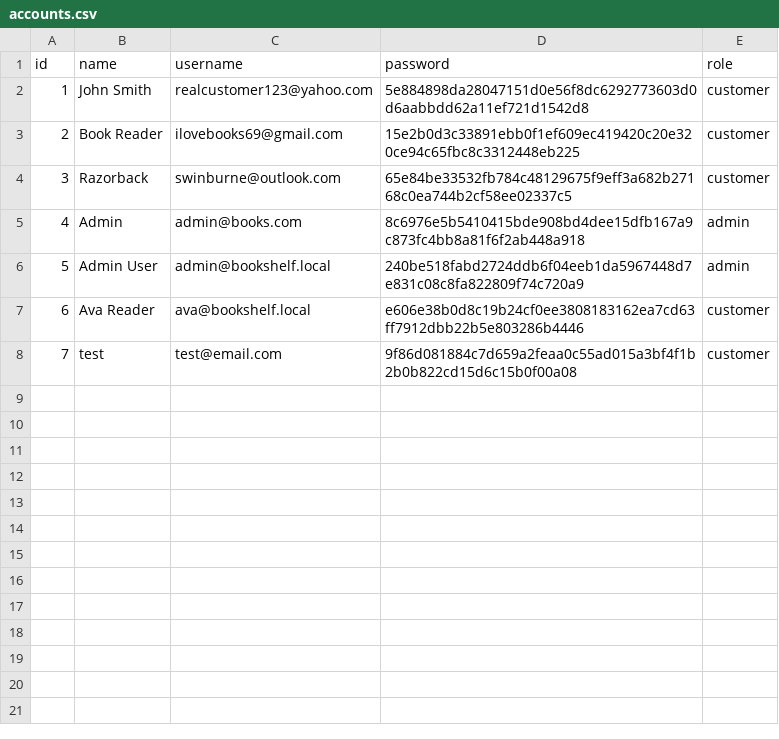
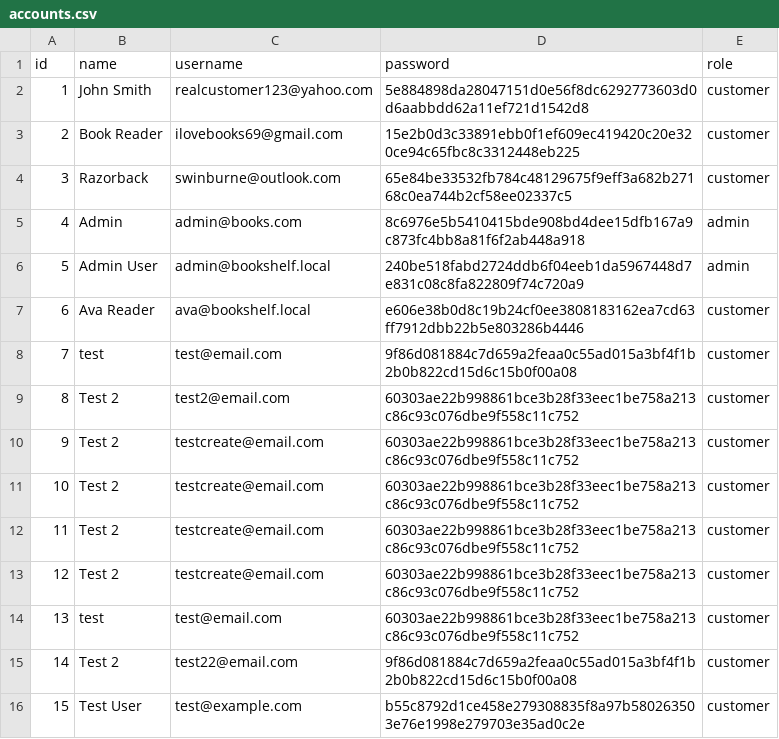
Before and after one commit to LeSpongeCake/SWE30003-Object-implementation, a CSV file: backend/data/accounts.csv, drawn as a sheet.

```diff
--- a/backend/data/accounts.csv
+++ b/backend/data/accounts.csv
@@ -8 +8,9 @@ id,name,username,password,role
 7,test,test@email.com,9f86d081884c7d659a2feaa0c55ad015a3bf4f1b2b0b822cd15d6c15b0f00a08,customer
+8,Test 2,test2@email.com,60303ae22b998861bce3b28f33eec1be758a213c86c93c076dbe9f558c11c752,customer
+9,Test 2,testcreate@email.com,60303ae22b998861bce3b28f33eec1be758a213c86c93c076dbe9f558c11c752,customer
+10,Test 2,testcreate@email.com,60303ae22b998861bce3b28f33eec1be758a213c86c93c076dbe9f558c11c752,customer
+11,Test 2,testcreate@email.com,60303ae22b998861bce3b28f33eec1be758a213c86c93c076dbe9f558c11c752,customer
+12,Test 2,testcreate@email.com,60303ae22b998861bce3b28f33eec1be758a213c86c93c076dbe9f558c11c752,customer
+13,test,test@email.com,60303ae22b998861bce3b28f33eec1be758a213c86c93c076dbe9f558c11c752,customer
+14,Test 2,test22@email.com,9f86d081884c7d659a2feaa0c55ad015a3bf4f1b2b0b822cd15d6c15b0f00a08,customer
+15,Test User,test@example.com,b55c8792d1ce458e279308835f8a97b580263503e76e1998e279703e35ad0c2e,customer
```
Also changed, not shown: backend/data/stock.csv.
